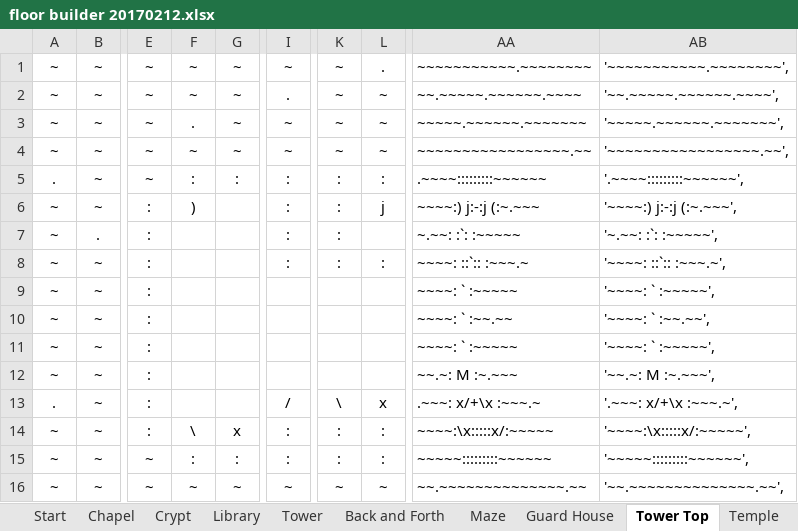
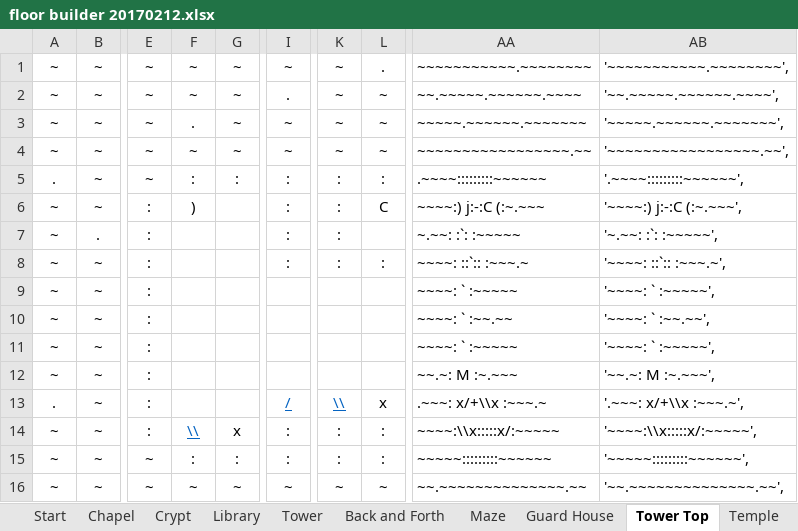
Before and after one commit to kwoolter/Tower2, an Excel workbook: game_template/model/data/floor builder 20170212.xlsx, sheet Tower Top, drawn as a sheet; only a part is shown, gaps mark what is left out; values as stored, in another font and other column widths than the file's, no borders; conditional formats not drawn; the diff names each change by its address in the sheet, - before the commit and + after, or states it on an @@ line.

```diff
--- a/game_template/model/data/floor builder 20170212.xlsx (sheet Tower Top)
+++ b/game_template/model/data/floor builder 20170212.xlsx (sheet Tower Top)
-L6: j
+L6: C
-AA6: ~~~~:) j:-:j (:~.~~~
+AA6: ~~~~:) j:-:C (:~.~~~
-AB6: '~~~~:) j:-:j (:~.~~~',
+AB6: '~~~~:) j:-:C (:~.~~~',
@@ I13 underline: off → on, text colour: black → #0563C1 @@
-K13: \
+K13: \\
@@ K13 underline: off → on, text colour: black → #0563C1 @@
-AA13: .~~~: x/+\x :~~~.~
+AA13: .~~~: x/+\\x :~~~.~
-AB13: '.~~~: x/+\x :~~~.~',
+AB13: '.~~~: x/+\\x :~~~.~',
-F14: \
+F14: \\
@@ F14 underline: off → on, text colour: black → #0563C1 @@
-AA14: ~~~~:\x:::::x/:~~~~~
+AA14: ~~~~:\\x:::::x/:~~~~~
-AB14: '~~~~:\x:::::x/:~~~~~',
+AB14: '~~~~:\\x:::::x/:~~~~~',
```
Also changed, not shown: 6 other files.
